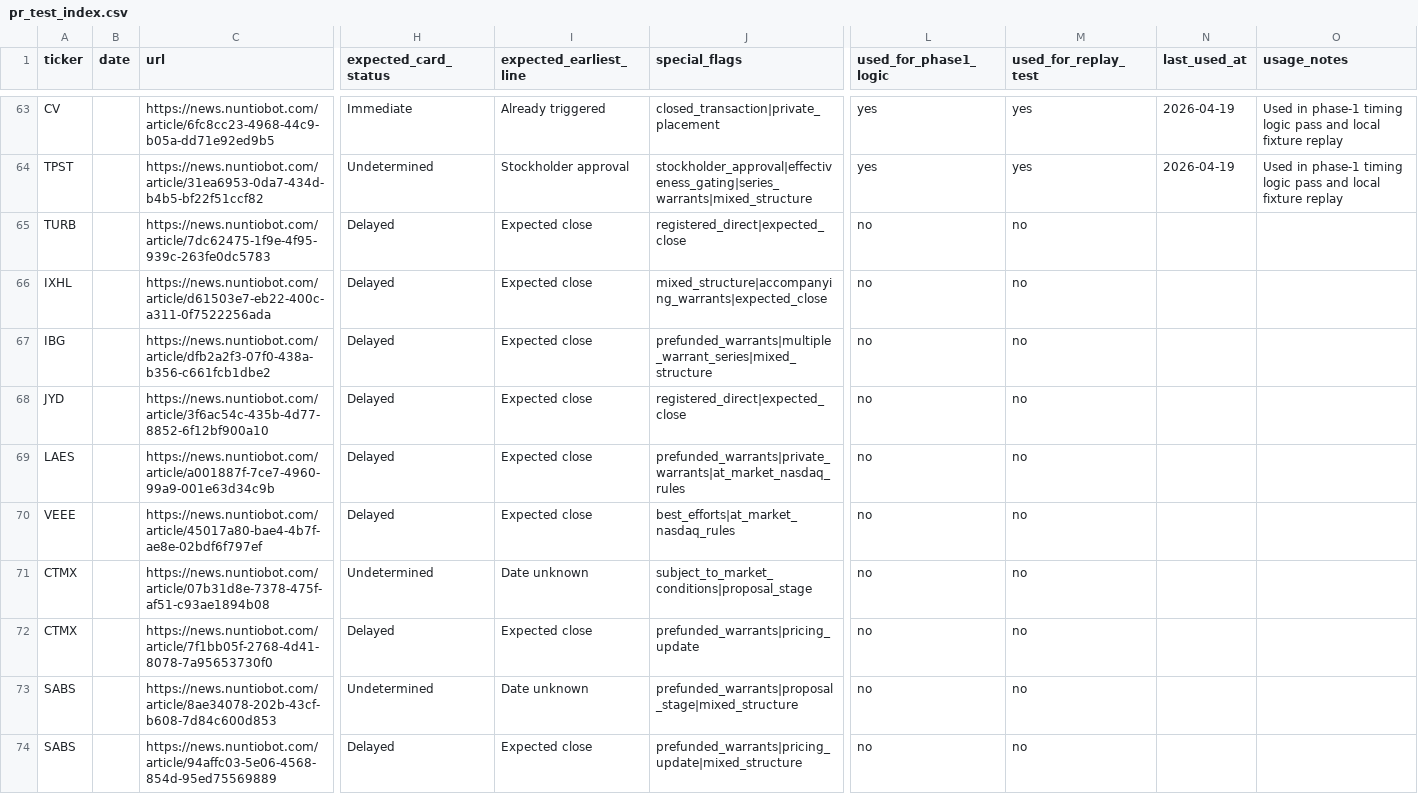
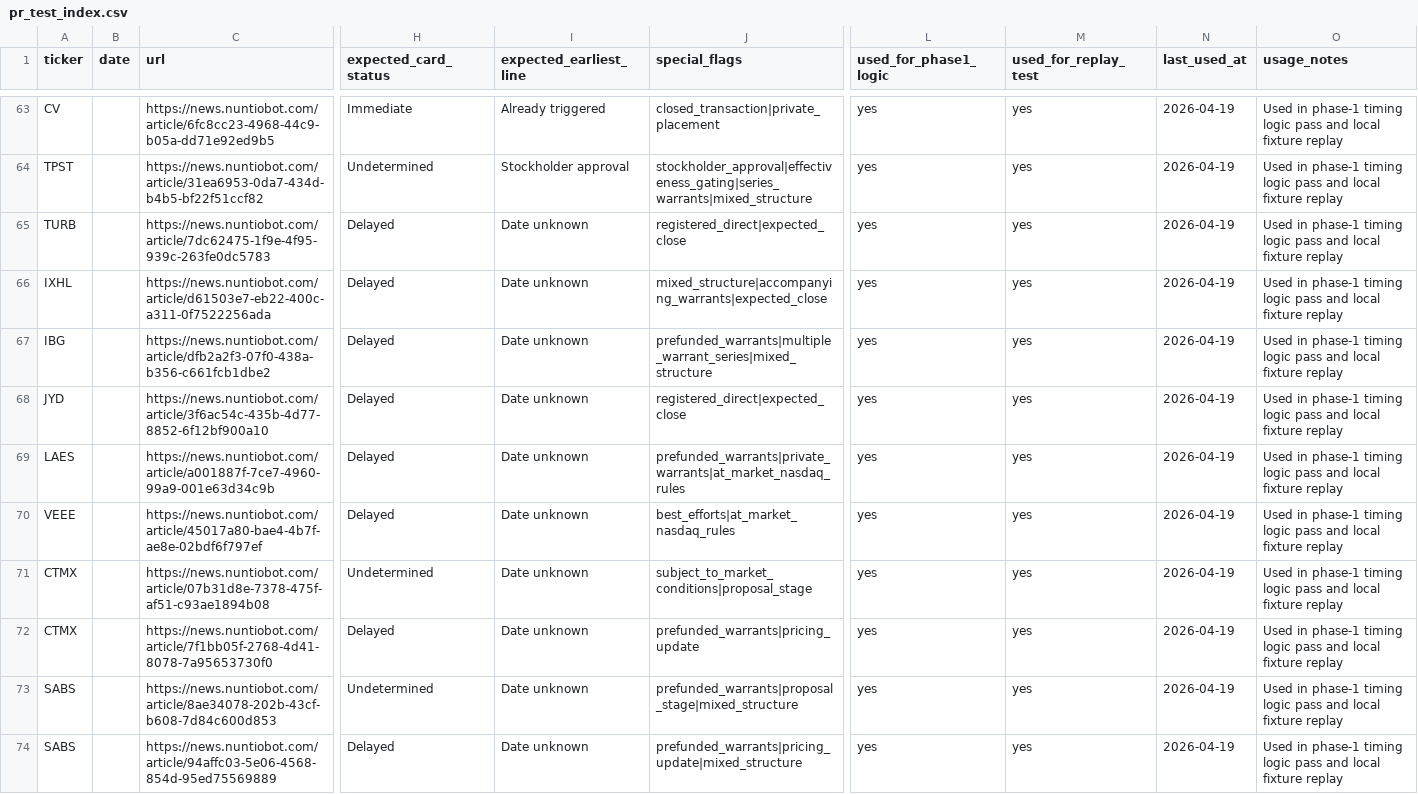
Before and after one commit to traderslink-bot/press-release-v2, a CSV file: docs/article_texts/pr_test_index.csv, drawn as a sheet; only a part is shown, gaps mark what is left out; the diff names each change by its address in the sheet, - before the commit and + after, or states it on an @@ line.

Commit message:
Add fixture coverage for Batch 2 offering pairs

```diff
--- a/docs/article_texts/pr_test_index.csv
+++ b/docs/article_texts/pr_test_index.csv
-I65:I70 (expected_earliest_line): Expected close
+I65:I70 (expected_earliest_line): Date unknown
-L65:L74 (used_for_phase1_logic): no
+L65:L74 (used_for_phase1_logic): yes
-M65:M74 (used_for_replay_test): no
+M65:M74 (used_for_replay_test): yes
-N65:N74 (last_used_at): (empty)
+N65:N74 (last_used_at): 2026-04-19
-O65:O74 (usage_notes): (empty)
+O65:O74 (usage_notes): Used in phase-1 timing logic pass and local fixture replay
-I72 (expected_earliest_line): Expected close
+I72 (expected_earliest_line): Date unknown
-I74 (expected_earliest_line): Expected close
+I74 (expected_earliest_line): Date unknown
```
Also changed, not shown: 1 other file.
